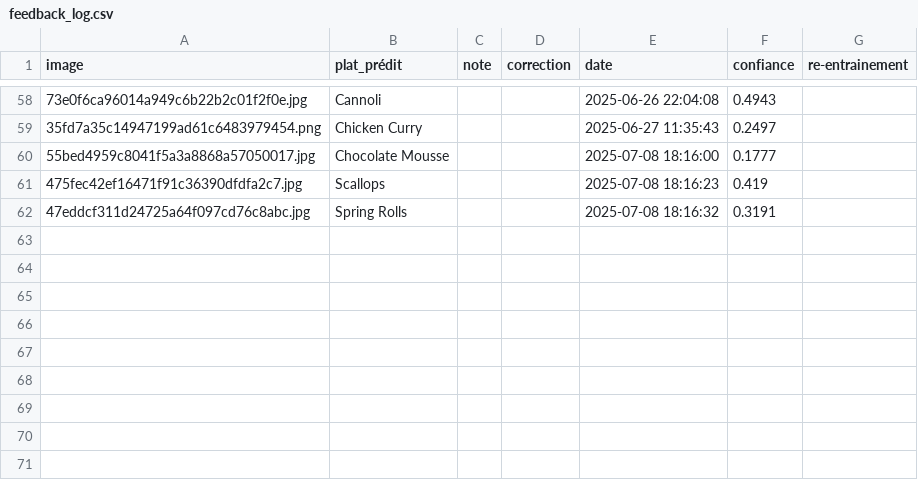
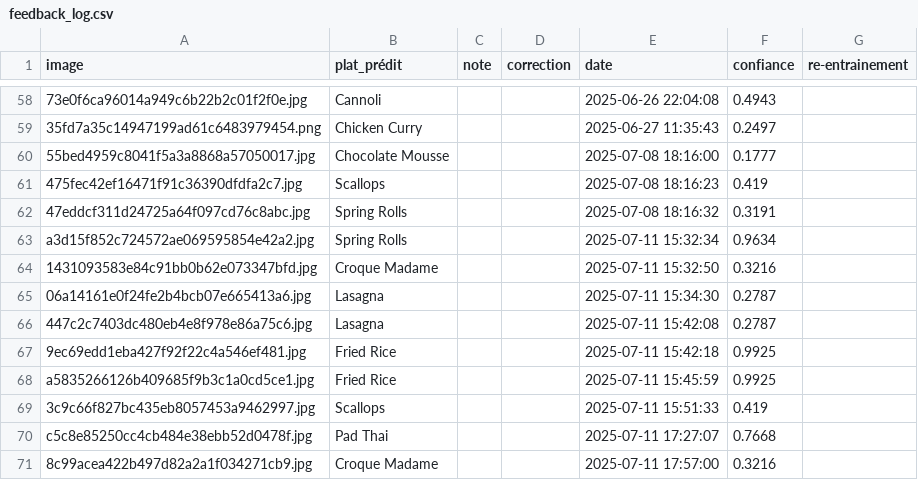
Before and after one commit to Omonstr0/HealthyAI, a CSV file: app/feedback_csv/feedback_log.csv, drawn as a sheet; only a part is shown, gaps mark what is left out; the diff names each change by its address in the sheet, - before the commit and + after, or states it on an @@ line.

```diff
--- a/app/feedback_csv/feedback_log.csv
+++ b/app/feedback_csv/feedback_log.csv
+row 63: a3d15f852c724572ae069595854e42a2.jpg | Spring Rolls |  |  | 2025-07-11 15:32:34 | 0.9634
+row 64: 1431093583e84c91bb0b62e073347bfd.jpg | Croque Madame |  |  | 2025-07-11 15:32:50 | 0.3216
+row 65: 06a14161e0f24fe2b4bcb07e665413a6.jpg | Lasagna |  |  | 2025-07-11 15:34:30 | 0.2787
+row 66: 447c2c7403dc480eb4e8f978e86a75c6.jpg | Lasagna |  |  | 2025-07-11 15:42:08 | 0.2787
+row 67: 9ec69edd1eba427f92f22c4a546ef481.jpg | Fried Rice |  |  | 2025-07-11 15:42:18 | 0.9925
+row 68: a5835266126b409685f9b3c1a0cd5ce1.jpg | Fried Rice |  |  | 2025-07-11 15:45:59 | 0.9925
+row 69: 3c9c66f827bc435eb8057453a9462997.jpg | Scallops |  |  | 2025-07-11 15:51:33 | 0.419
+row 70: c5c8e85250cc4cb484e38ebb52d0478f.jpg | Pad Thai |  |  | 2025-07-11 17:27:07 | 0.7668
+row 71: 8c99acea422b497d82a2a1f034271cb9.jpg | Croque Madame |  |  | 2025-07-11 17:57:00 | 0.3216
```
Also changed, not shown: 11 other files.
